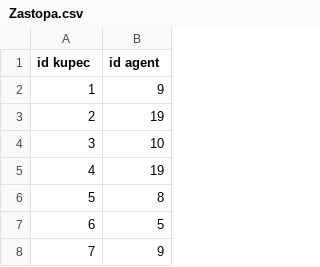
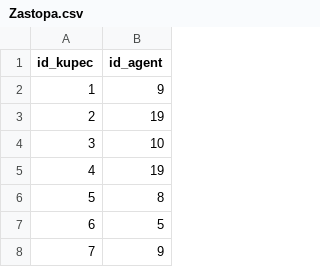
Before and after one commit to timenbob/Nepremicninski-agenti, a CSV file: podatki/Zastopa.csv, drawn as a sheet; only a part is shown.

```diff
--- a/podatki/Zastopa.csv
+++ b/podatki/Zastopa.csv
@@ -1,2 +1,2 @@
-id kupec,id agent
+id_kupec,id_agent
 1,9
```
Also changed, not shown: 3 other files.
